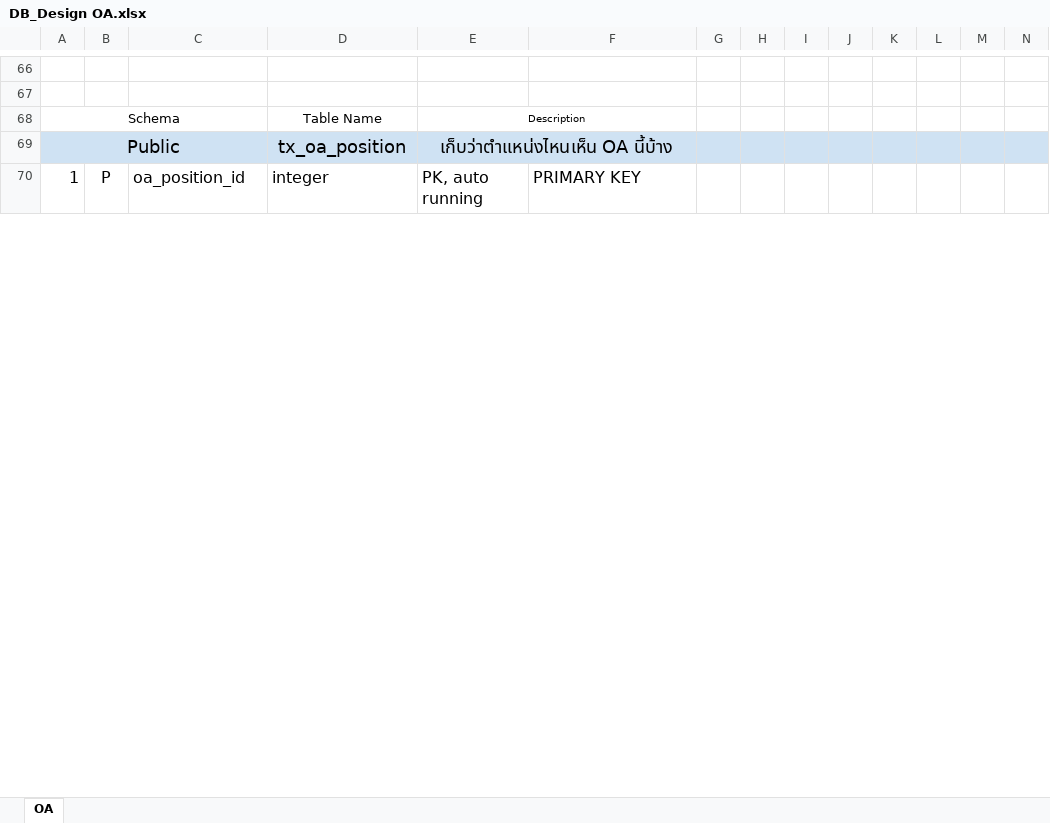
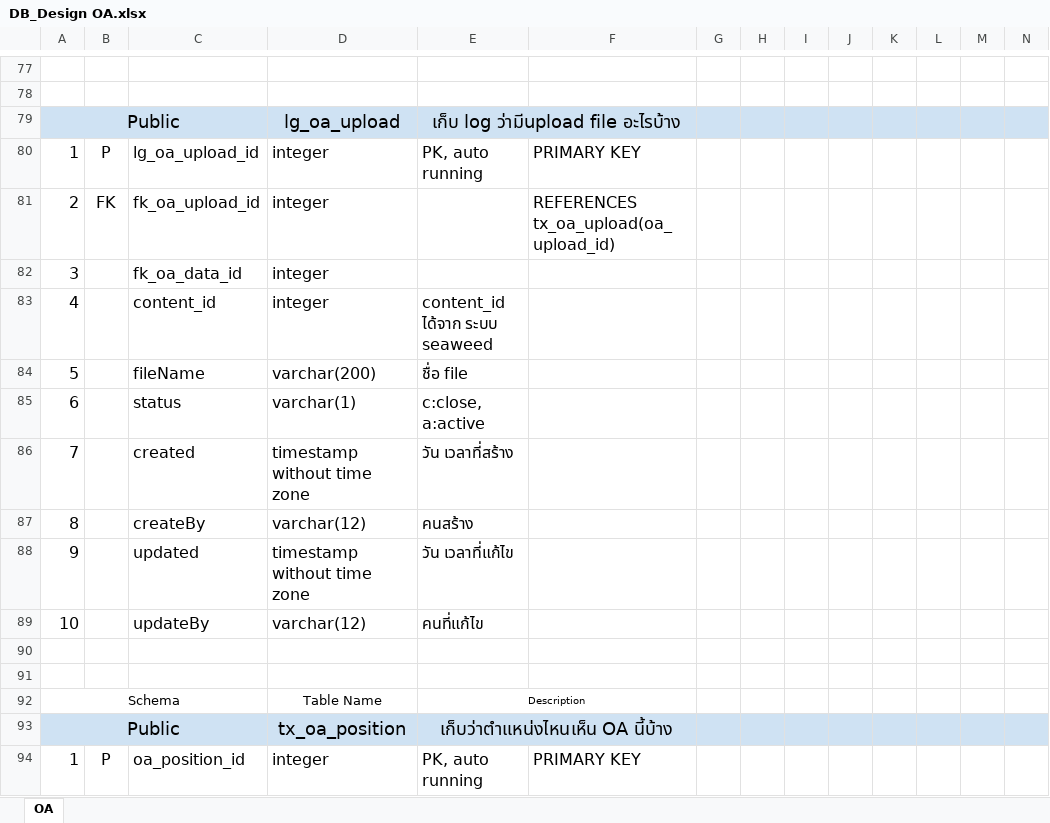
Before and after one commit to bible666/my_app, an Excel workbook: Ocean/DB_Design OA.xlsx, sheet OA, drawn as a sheet; only a part is shown, gaps mark what is left out; values as stored, in another font and other column widths than the file's, no borders; the diff covers the shown part only; the diff names each change by its address in the sheet, - before the commit and + after, or states it on an @@ line.

Commit message:
update mst item data

```diff
--- a/Ocean/DB_Design OA.xlsx (sheet OA)
+++ b/Ocean/DB_Design OA.xlsx (sheet OA)
+row 79: Public |  |  | lg_oa_upload | เก็บ log ว่ามีupload file อะไรบ้าง
+row 80: 1 | P | lg_oa_upload_id | integer | PK, auto running | PRIMARY KEY
+row 81: 2 | FK | fk_oa_upload_id | integer |  | REFERENCES tx_oa_upload(oa_upload_id)
+row 82: 3 |  | fk_oa_data_id | integer
+row 83: 4 |  | content_id | integer | content_id ได้จาก ระบบ seaweed
+row 84: 5 |  | fileName | varchar(200) | ชื่อ file
+row 85: 6 |  | status | varchar(1) | c:close, a:active
+row 86: 7 |  | created | timestamp without time zone | วัน เวลาที่สร้าง
+row 87: 8 |  | createBy | varchar(12) | คนสร้าง
+row 88: 9 |  | updated | timestamp without time zone | วัน เวลาที่แก้ไข
+row 89: 10 |  | updateBy | varchar(12) | คนที่แก้ไข
+row 90: (empty)
+row 91: (empty)
```
Also changed, not shown: 15 added rows, 57 edited cells, cell formats and merged cells elsewhere in this sheet, 1 other file.
